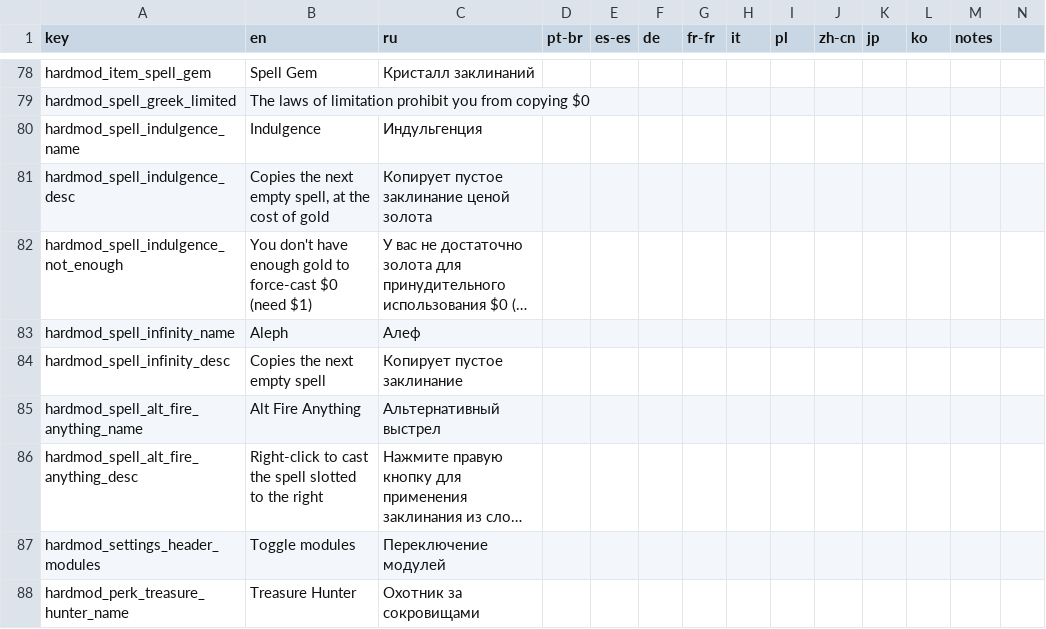
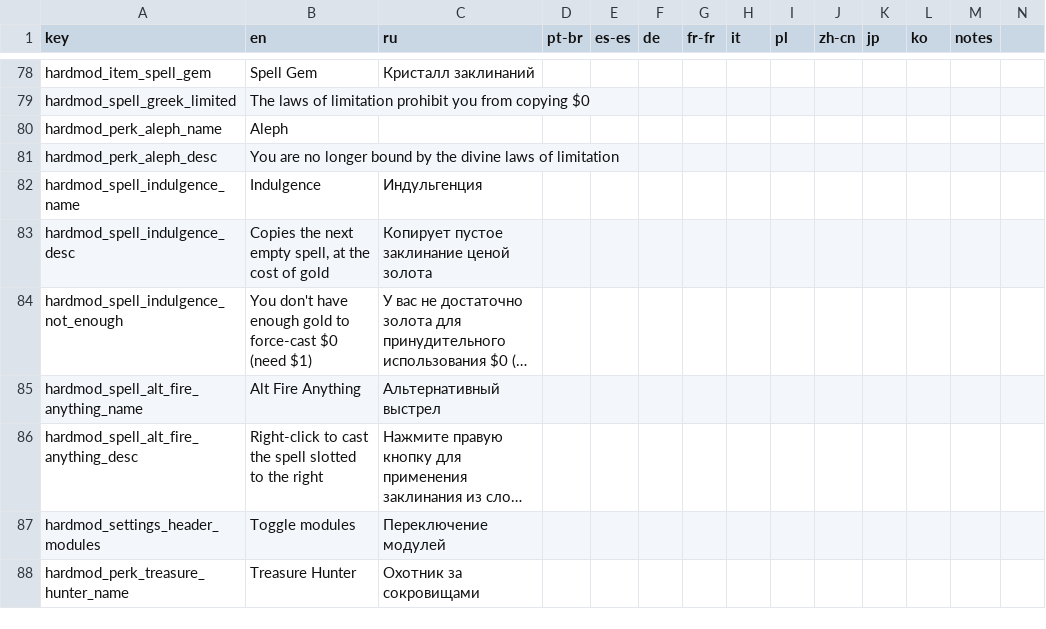
Before and after one commit to lamia-zamia/noita.hardmod, a CSV file: files/translations/core.csv, drawn as a sheet; only a part is shown, gaps mark what is left out; long unchanged cells end in …; removed rows and columns are numbered as before the commit, all else as after; rows hold the shown columns only; the diff names each change by its address in the sheet, - before the commit and + after, or states it on an @@ line.

Commit message:
Add Aleph Perk

```diff
--- a/files/translations/core.csv
+++ b/files/translations/core.csv
+row 80: hardmod_perk_aleph_name | Aleph
+row 81: hardmod_perk_aleph_desc | You are no longer bound by the divine laws of limitation
-row 83: hardmod_spell_infinity_name | Aleph | Алеф
-row 84: hardmod_spell_infinity_desc | Copies the next empty spell | Копирует пустое заклинание
```
Also changed, not shown: 13 other files.
